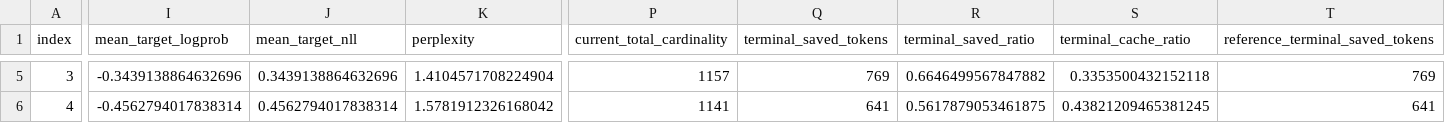
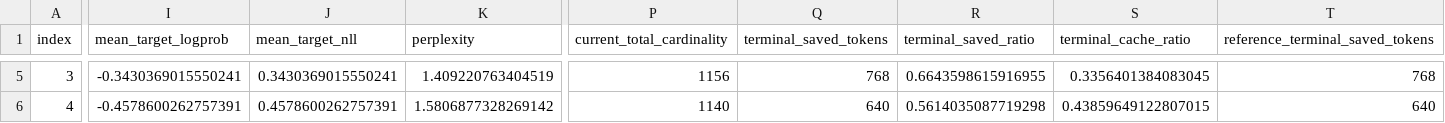
Before and after one commit to Skyline-23/CASK, a CSV file: experiments/frontier/Qwen3-8B/h100_aime24_fidelity_gate_20260410/triattention_budget_384.csv, drawn as a sheet; only a part is shown, gaps mark what is left out; the diff covers the shown part only; the diff names each change by its address in the sheet, - before the commit and + after, or states it on an @@ line.

```diff
--- a/experiments/frontier/Qwen3-8B/h100_aime24_fidelity_gate_20260410/triattention_budget_384.csv
+++ b/experiments/frontier/Qwen3-8B/h100_aime24_fidelity_gate_20260410/triattention_budget_384.csv
-I5 (mean_target_logprob): -0.3439138864632696
+I5 (mean_target_logprob): -0.3430369015550241
-J5 (mean_target_nll): 0.3439138864632696
+J5 (mean_target_nll): 0.3430369015550241
-K5 (perplexity): 1.4104571708224904
+K5 (perplexity): 1.409220763404519
-P5 (current_total_cardinality): 1157
+P5 (current_total_cardinality): 1156
-Q5 (terminal_saved_tokens): 769
+Q5 (terminal_saved_tokens): 768
-R5 (terminal_saved_ratio): 0.6646499567847882
+R5 (terminal_saved_ratio): 0.6643598615916955
-S5 (terminal_cache_ratio): 0.3353500432152118
+S5 (terminal_cache_ratio): 0.3356401384083045
-T5 (reference_terminal_saved_tokens): 769
+T5 (reference_terminal_saved_tokens): 768
-I6 (mean_target_logprob): -0.4562794017838314
+I6 (mean_target_logprob): -0.4578600262757391
-J6 (mean_target_nll): 0.4562794017838314
+J6 (mean_target_nll): 0.4578600262757391
-K6 (perplexity): 1.5781912326168042
+K6 (perplexity): 1.5806877328269142
-P6 (current_total_cardinality): 1141
+P6 (current_total_cardinality): 1140
-Q6 (terminal_saved_tokens): 641
+Q6 (terminal_saved_tokens): 640
-R6 (terminal_saved_ratio): 0.5617879053461875
+R6 (terminal_saved_ratio): 0.5614035087719298
-S6 (terminal_cache_ratio): 0.43821209465381245
+S6 (terminal_cache_ratio): 0.43859649122807015
-T6 (reference_terminal_saved_tokens): 641
+T6 (reference_terminal_saved_tokens): 640
```
Also changed, not shown: 52 edited cells elsewhere in this file, artifacts/h100_2026_04_10/cask_h100_fidelity/aime24_ref6_h100_fidelity_summary.csv, artifacts/h100_2026_04_10/cask_h100_fidelity/aime25_ref6_h100_fidelity_summary.csv, 35 other files.
